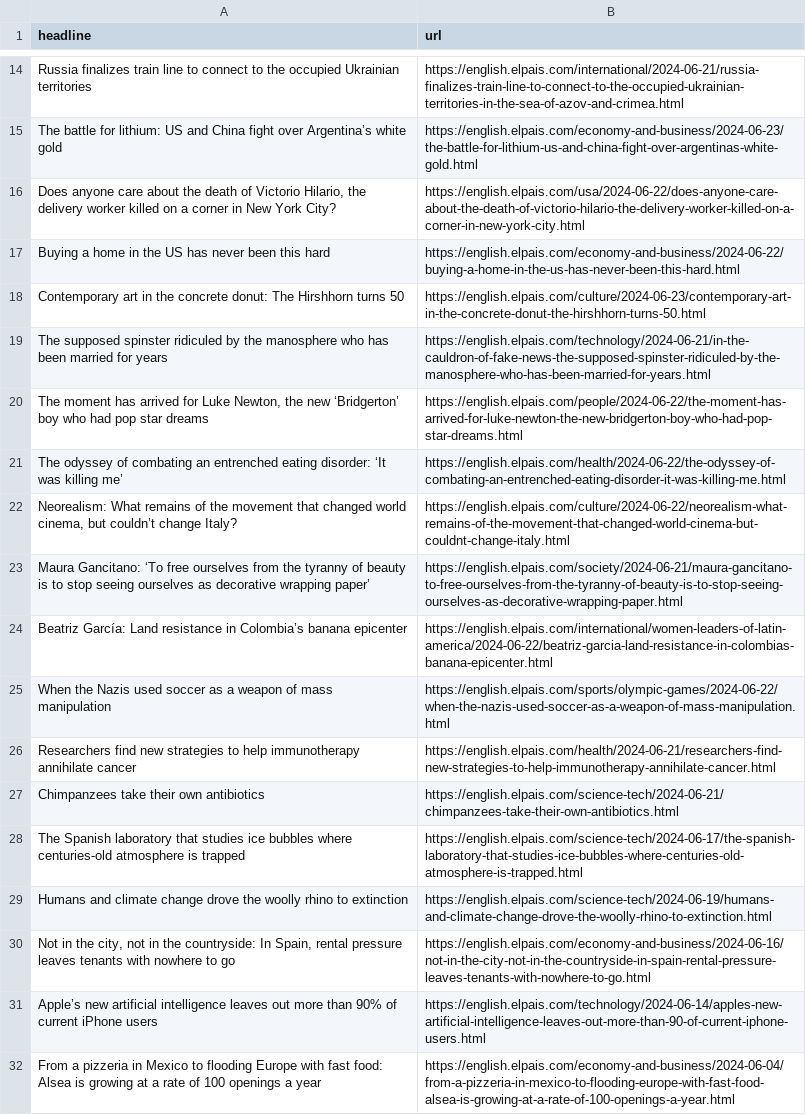
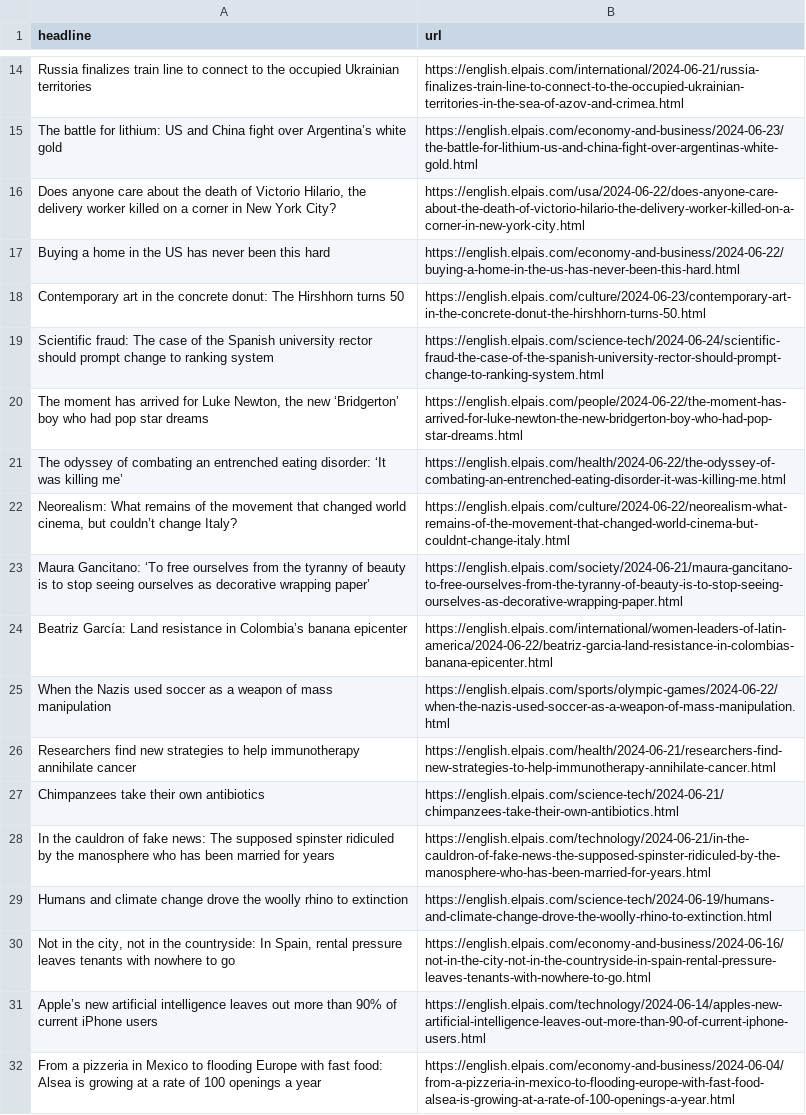
Before and after one commit to jsoma/el-pais-scraper, a CSV file: headlines.csv, drawn as a sheet; only a part is shown, gaps mark what is left out.

```diff
--- a/headlines.csv
+++ b/headlines.csv
@@ -18,3 +18,3 @@ Buying a home in the US has never been this hard  ,https://english.elpais.com/ec
 Contemporary art in the concrete donut: The Hirshhorn turns 50  ,https://english.elpais.com/culture/2024-06-23/contemporary-art-in-the-concrete-donut-the-hirshhorn-turns-50.html
- The supposed spinster ridiculed by the manosphere who has been married for years,https://english.elpais.com/technology/2024-06-21/in-the-cauldron-of-fake-news-the-supposed-spinster-ridiculed-by-the-manosphere-who-has-been-married-for-years.html
+Scientific fraud: The case of the Spanish university rector should prompt change to ranking system,https://english.elpais.com/science-tech/2024-06-24/scientific-fraud-the-case-of-the-spanish-university-rector-should-prompt-change-to-ranking-system.html
 "The moment has arrived for Luke Newton, the new ‘Bridgerton’ boy who had pop star dreams  ",https://english.elpais.com/people/2024-06-22/the-moment-has-arrived-for-luke-newton-the-new-bridgerton-boy-who-had-pop-star-dreams.html
@@ -27,3 +27,3 @@ Researchers find new strategies to help immunotherapy annihilate cancer,https://
 Chimpanzees take their own antibiotics,https://english.elpais.com/science-tech/2024-06-21/chimpanzees-take-their-own-antibiotics.html
-The Spanish laboratory that studies ice bubbles where centuries-old atmosphere is trapped,https://english.elpais.com/science-tech/2024-06-17/the-spanish-laboratory-that-studies-ice-bubbles-where-centuries-old-atmosphere-is-trapped.html
+In the cauldron of fake news: The supposed spinster ridiculed by the manosphere who has been married for years,https://english.elpais.com/technology/2024-06-21/in-the-cauldron-of-fake-news-the-supposed-spinster-ridiculed-by-the-manosphere-who-has-been-married-for-years.html
 Humans and climate change drove the woolly rhino to extinction,https://english.elpais.com/science-tech/2024-06-19/humans-and-climate-change-drove-the-woolly-rhino-to-extinction.html
```
